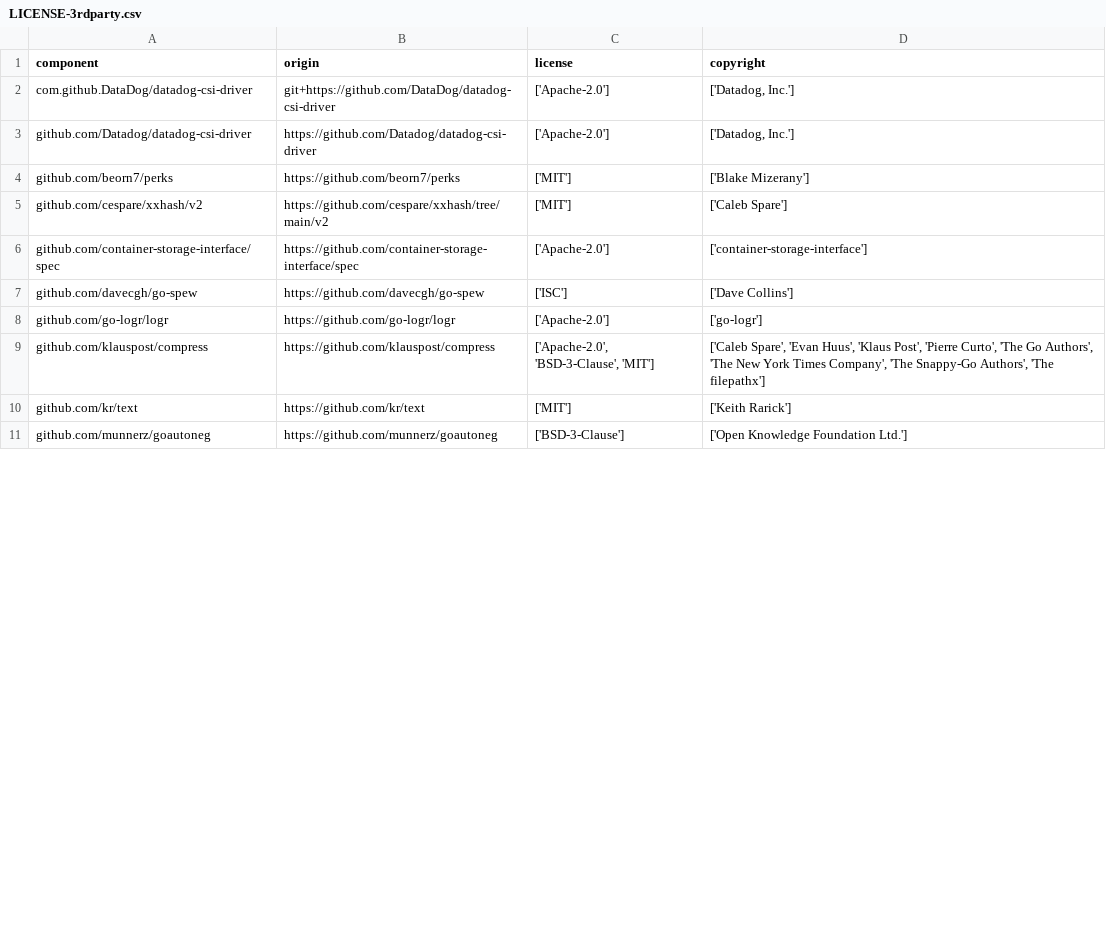
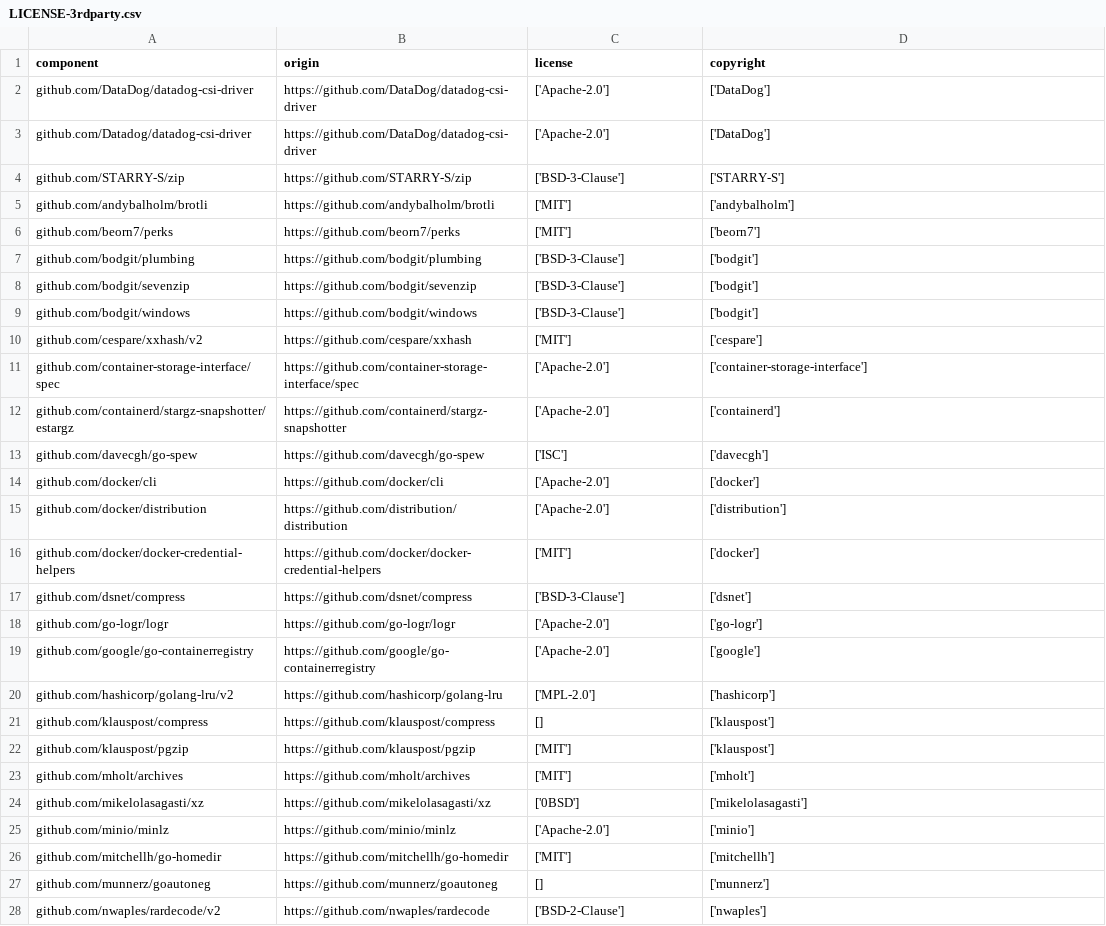
Before and after one commit to DataDog/datadog-csi-driver, a CSV file: LICENSE-3rdparty.csv, drawn as a sheet; only a part is shown; the diff covers the shown part only.

Commit message:
chore: update license

```diff
--- a/LICENSE-3rdparty.csv
+++ b/LICENSE-3rdparty.csv
@@ -1,11 +1,28 @@
 "component","origin","license","copyright"
-"com.github.DataDog/datadog-csi-driver","git+https://github.com/DataDog/datadog-csi-driver","['Apache-2.0']","['Datadog, Inc.']"
-"github.com/Datadog/datadog-csi-driver","https://github.com/Datadog/datadog-csi-driver","['Apache-2.0']","['Datadog, Inc.']"
-"github.com/beorn7/perks","https://github.com/beorn7/perks","['MIT']","['Blake Mizerany']"
-"github.com/cespare/xxhash/v2","https://github.com/cespare/xxhash/tree/main/v2","['MIT']","['Caleb Spare']"
+"github.com/DataDog/datadog-csi-driver","https://github.com/DataDog/datadog-csi-driver","['Apache-2.0']","['DataDog']"
+"github.com/Datadog/datadog-csi-driver","https://github.com/DataDog/datadog-csi-driver","['Apache-2.0']","['DataDog']"
+"github.com/STARRY-S/zip","https://github.com/STARRY-S/zip","['BSD-3-Clause']","['STARRY-S']"
+"github.com/andybalholm/brotli","https://github.com/andybalholm/brotli","['MIT']","['andybalholm']"
+"github.com/beorn7/perks","https://github.com/beorn7/perks","['MIT']","['beorn7']"
+"github.com/bodgit/plumbing","https://github.com/bodgit/plumbing","['BSD-3-Clause']","['bodgit']"
+"github.com/bodgit/sevenzip","https://github.com/bodgit/sevenzip","['BSD-3-Clause']","['bodgit']"
+"github.com/bodgit/windows","https://github.com/bodgit/windows","['BSD-3-Clause']","['bodgit']"
+"github.com/cespare/xxhash/v2","https://github.com/cespare/xxhash","['MIT']","['cespare']"
 "github.com/container-storage-interface/spec","https://github.com/container-storage-interface/spec","['Apache-2.0']","['container-storage-interface']"
-"github.com/davecgh/go-spew","https://github.com/davecgh/go-spew","['ISC']","['Dave Collins']"
+"github.com/containerd/stargz-snapshotter/estargz","https://github.com/containerd/stargz-snapshotter","['Apache-2.0']","['containerd']"
+"github.com/davecgh/go-spew","https://github.com/davecgh/go-spew","['ISC']","['davecgh']"
+"github.com/docker/cli","https://github.com/docker/cli","['Apache-2.0']","['docker']"
+"github.com/docker/distribution","https://github.com/distribution/distribution","['Apache-2.0']","['distribution']"
+"github.com/docker/docker-credential-helpers","https://github.com/docker/docker-credential-helpers","['MIT']","['docker']"
+"github.com/dsnet/compress","https://github.com/dsnet/compress","['BSD-3-Clause']","['dsnet']"
 "github.com/go-logr/logr","https://github.com/go-logr/logr","['Apache-2.0']","['go-logr']"
-"github.com/klauspost/compress","https://github.com/klauspost/compress","['Apache-2.0', 'BSD-3-Clause', 'MIT']","['Caleb Spare', 'Evan Huus', 'Klaus Post', 'Pierre Curto', 'The Go Authors', 'The New York Times Company', 'The Snappy-Go Authors', 'The filepathx']"
-"github.com/kr/text","https://github.com/kr/text","['MIT']","['Keith Rarick']"
-"github.com/munnerz/goautoneg","https://github.com/munnerz/goautoneg","['BSD-3-Clause']","['Open Knowledge Foundation Ltd.']"
+"github.com/google/go-containerregistry","https://github.com/google/go-containerregistry","['Apache-2.0']","['google']"
+"github.com/hashicorp/golang-lru/v2","https://github.com/hashicorp/golang-lru","['MPL-2.0']","['hashicorp']"
+"github.com/klauspost/compress","https://github.com/klauspost/compress","[]","['klauspost']"
+"github.com/klauspost/pgzip","https://github.com/klauspost/pgzip","['MIT']","['klauspost']"
+"github.com/mholt/archives","https://github.com/mholt/archives","['MIT']","['mholt']"
+"github.com/mikelolasagasti/xz","https://github.com/mikelolasagasti/xz","['0BSD']","['mikelolasagasti']"
+"github.com/minio/minlz","https://github.com/minio/minlz","['Apache-2.0']","['minio']"
+"github.com/mitchellh/go-homedir","https://github.com/mitchellh/go-homedir","['MIT']","['mitchellh']"
+"github.com/munnerz/goautoneg","https://github.com/munnerz/goautoneg","[]","['munnerz']"
+"github.com/nwaples/rardecode/v2","https://github.com/nwaples/rardecode","['BSD-2-Clause']","['nwaples']"
```
Also changed, not shown: 11 added rows, 1 removed row and 23 edited cells elsewhere in this file.
